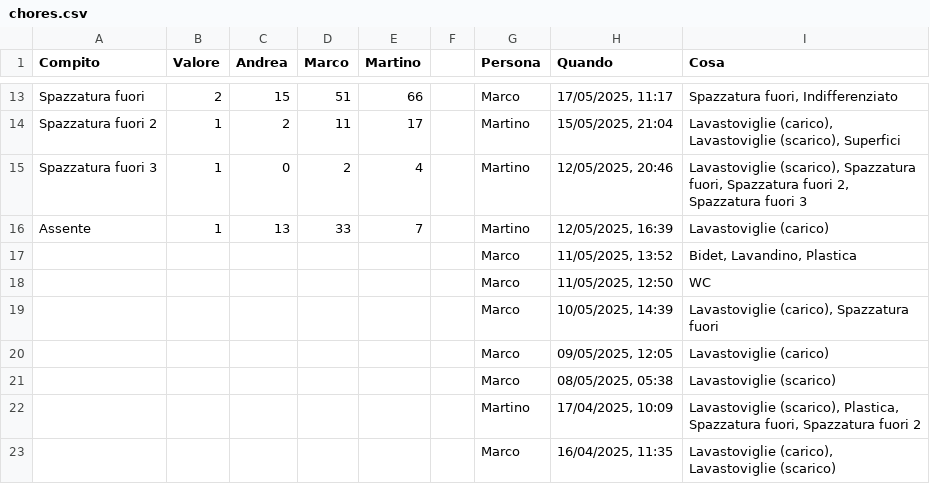
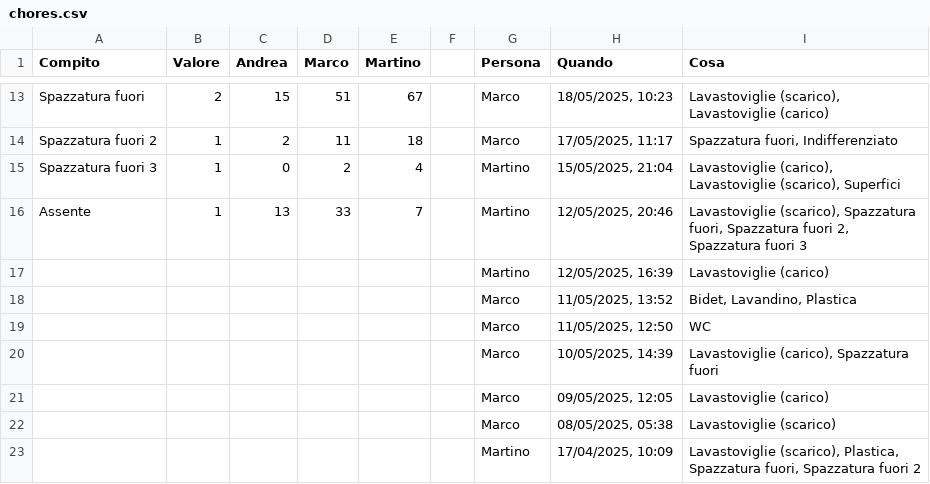
Before and after one commit to BertrandPouget/v0-litpi, a CSV file: data/chores.csv, drawn as a sheet; only a part is shown, gaps mark what is left out; the shorter side is filled out with more unchanged rows; the diff covers the shown part only; the diff names each change by its address in the sheet, - before the commit and + after, or states it on an @@ line.

Commit message:
Update chores for martino

```diff
--- a/data/chores.csv
+++ b/data/chores.csv
-E13 (Martino): 66
+E13 (Martino): 67
-H13 (Quando): 17/05/2025, 11:17
+H13 (Quando): 18/05/2025, 10:23
-I13 (Cosa): Spazzatura fuori, Indifferenziato
+I13 (Cosa): Lavastoviglie (scarico), Lavastoviglie (carico)
-E14 (Martino): 17
+E14 (Martino): 18
-G14 (Persona): Martino
+G14 (Persona): Marco
-H14 (Quando): 15/05/2025, 21:04
+H14 (Quando): 17/05/2025, 11:17
-I14 (Cosa): Lavastoviglie (carico), Lavastoviglie (scarico), Superfici
+I14 (Cosa): Spazzatura fuori, Indifferenziato
-H15 (Quando): 12/05/2025, 20:46
+H15 (Quando): 15/05/2025, 21:04
-I15 (Cosa): Lavastoviglie (scarico), Spazzatura fuori, Spazzatura fuori 2, Spazzatura fuori 3
+I15 (Cosa): Lavastoviglie (carico), Lavastoviglie (scarico), Superfici
-H16 (Quando): 12/05/2025, 16:39
+H16 (Quando): 12/05/2025, 20:46
-I16 (Cosa): Lavastoviglie (carico)
+I16 (Cosa): Lavastoviglie (scarico), Spazzatura fuori, Spazzatura fuori 2, Spazzatura fuori 3
+row 17:  |  |  |  |  |  | Martino | 12/05/2025, 16:39 | Lavastoviglie (carico)
```
Also changed, not shown: 30 edited cells elsewhere in this file.
